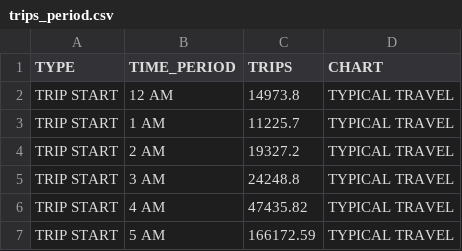
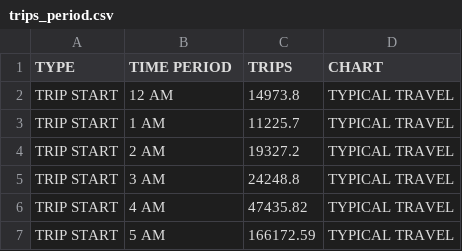
Before and after one commit to ryanstreur/ActivityViz_Data, a CSV file: data/tampa/Executive_Summary/trips_period.csv, drawn as a sheet; only a part is shown.

Commit message:
Updated the tampa visualizer based on feedback.

```diff
--- a/data/tampa/Executive_Summary/trips_period.csv
+++ b/data/tampa/Executive_Summary/trips_period.csv
@@ -1,2 +1,2 @@
-TYPE,TIME_PERIOD,TRIPS,CHART
+TYPE,TIME PERIOD,TRIPS,CHART
 TRIP START,12 AM,14973.8,TYPICAL TRAVEL
```
Also changed, not shown: 2 other files.
